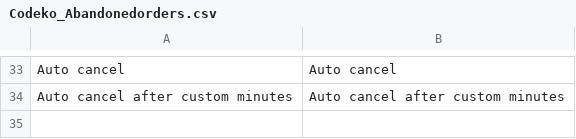
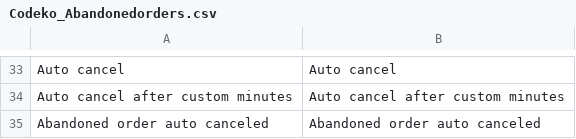
Before and after one commit to Codeko/magento-abandoned-orders, a CSV file: app/locale/en_US/Codeko_Abandonedorders.csv, drawn as a sheet; only a part is shown, gaps mark what is left out; the diff names each change by its address in the sheet, - before the commit and + after, or states it on an @@ line.

```diff
--- a/app/locale/en_US/Codeko_Abandonedorders.csv
+++ b/app/locale/en_US/Codeko_Abandonedorders.csv
+row 35: Abandoned order auto canceled | Abandoned order auto canceled
```
Also changed, not shown: app/locale/es_ES/Codeko_Abandonedorders.csv, 1 other file.
